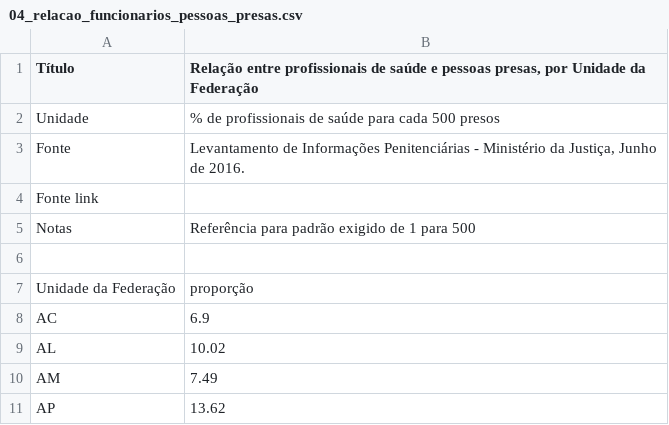
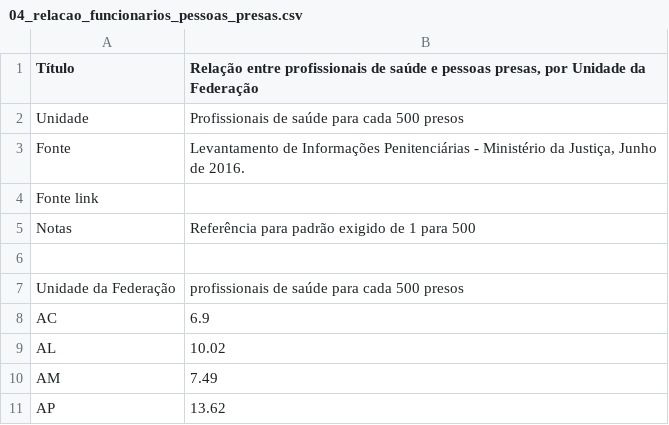
Before and after one commit to ask-ar/carceropolis, a CSV file: carceropolis/carceropolis/static/data/saude/04_relacao_funcionarios_pessoas_presas.csv, drawn as a sheet; only a part is shown.

Commit message:
[Saúde] Chart 4 fix (#116)

```diff
--- a/carceropolis/carceropolis/static/data/saude/04_relacao_funcionarios_pessoas_presas.csv
+++ b/carceropolis/carceropolis/static/data/saude/04_relacao_funcionarios_pessoas_presas.csv
@@ -1,3 +1,3 @@
 Título,"Relação entre profissionais de saúde e pessoas presas, por Unidade da Federação"
-Unidade,% de profissionais de saúde para cada 500 presos
+Unidade,Profissionais de saúde para cada 500 presos
 Fonte,"Levantamento de Informações Penitenciárias - Ministério da Justiça, Junho de 2016."
@@ -6,3 +6,3 @@ Notas,"Referência para padrão exigido de 1 para 500"
 ,
-"Unidade da Federação","proporção"
+"Unidade da Federação","profissionais de saúde para cada 500 presos"
 "AC",6.9
```
Also changed, not shown: 1 other file.
